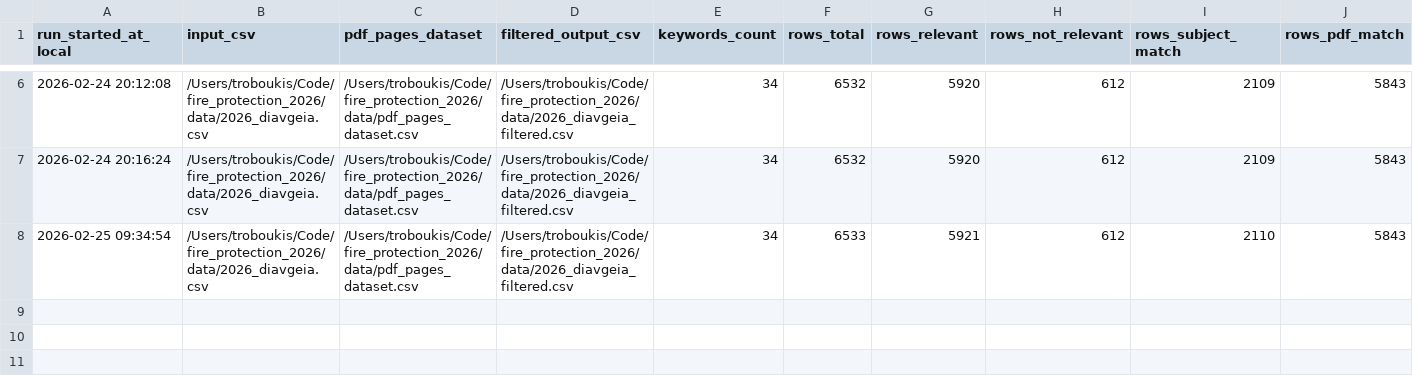
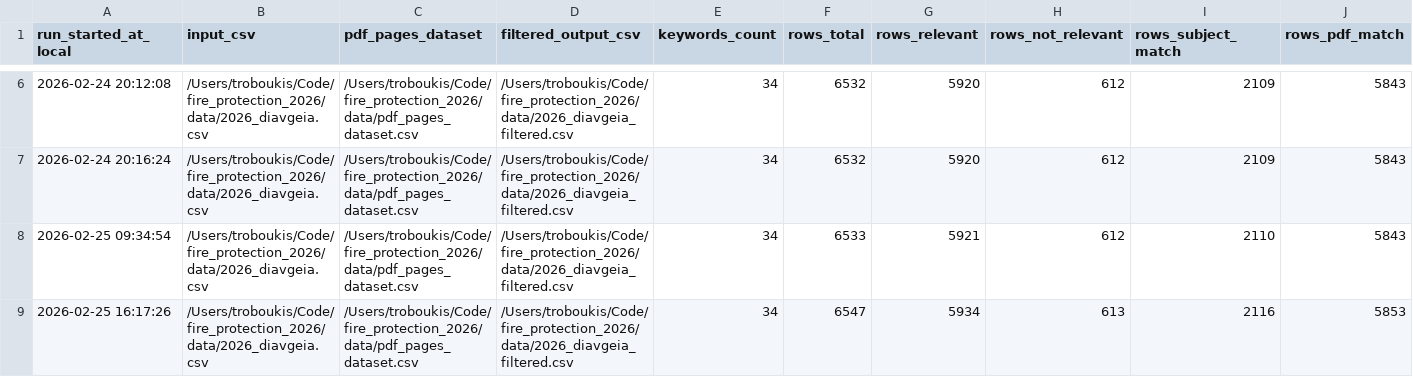
Before and after one commit to troboukis/2026_fire_protection, a CSV file: logs/relevance_filter_runs.csv, drawn as a sheet; only a part is shown, gaps mark what is left out; rows hold the shown columns only; the diff names each change by its address in the sheet, - before the commit and + after, or states it on an @@ line.

Commit message:
chore(data): update Diavgeia dataset

```diff
--- a/logs/relevance_filter_runs.csv
+++ b/logs/relevance_filter_runs.csv
+row 9: 2026-02-25 16:17:26 | /Users/troboukis/Code/fire_protection_2026/data/2026_diavgeia.csv | /Users/troboukis/Code/fire_protection_2026/data/pdf_pages_dataset.csv | /Users/troboukis/Code/fire_protection_2026/data/2026_diavgeia_filtered.csv | 34 | 6547 | 5934 | 613 | 2116 | 5853
```
Also changed, not shown: data/mappings/org_to_municipality.csv, logs/fetch_runs.csv, 1 other file.
